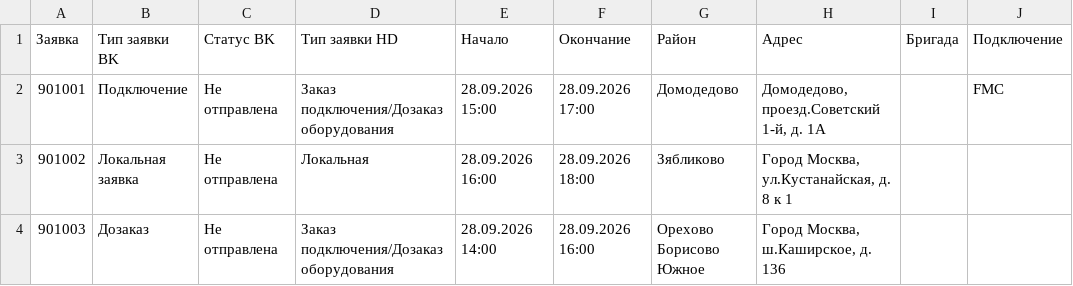
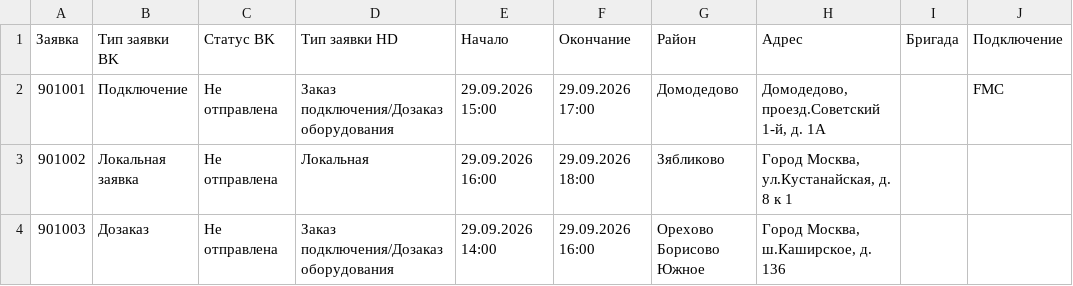
Before and after one commit to MirAn55500/lct-beeline-task-2026, a CSV file: demo-scenarios/03-new-tickets-fix.csv, drawn as a sheet; only a part is shown; the diff names each change by its address in the sheet, - before the commit and + after, or states it on an @@ line.

```diff
--- a/demo-scenarios/03-new-tickets-fix.csv
+++ b/demo-scenarios/03-new-tickets-fix.csv
-E2 (Начало): 28.09.2026 15:00
+E2 (Начало): 29.09.2026 15:00
-F2 (Окончание): 28.09.2026 17:00
+F2 (Окончание): 29.09.2026 17:00
-E3 (Начало): 28.09.2026 16:00
+E3 (Начало): 29.09.2026 16:00
-F3 (Окончание): 28.09.2026 18:00
+F3 (Окончание): 29.09.2026 18:00
-E4 (Начало): 28.09.2026 14:00
+E4 (Начало): 29.09.2026 14:00
-F4 (Окончание): 28.09.2026 16:00
+F4 (Окончание): 29.09.2026 16:00
```
Also changed, not shown: demo-scenarios/01-southeast-full.csv, demo-scenarios/02-southeast-mini.csv, 15 other files.
